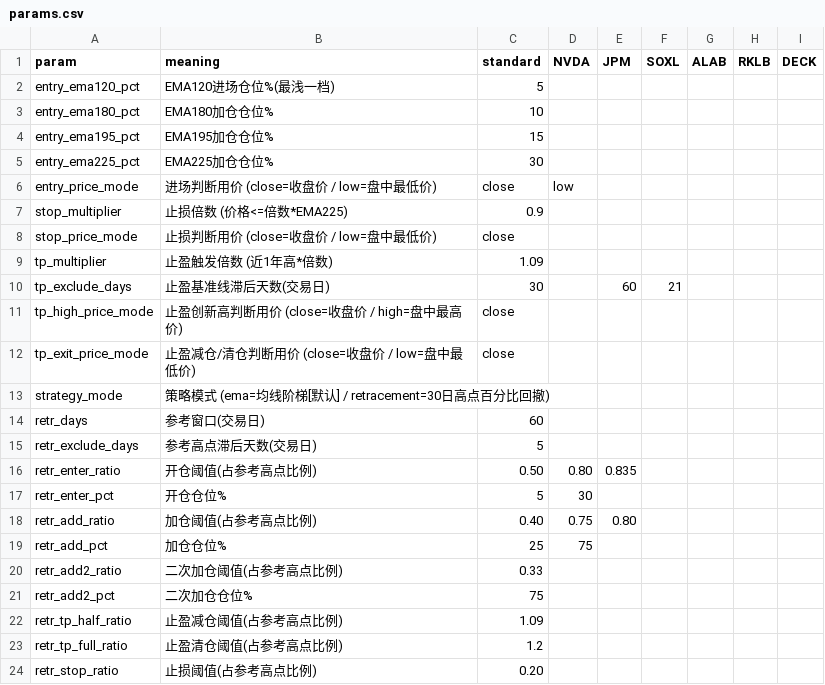
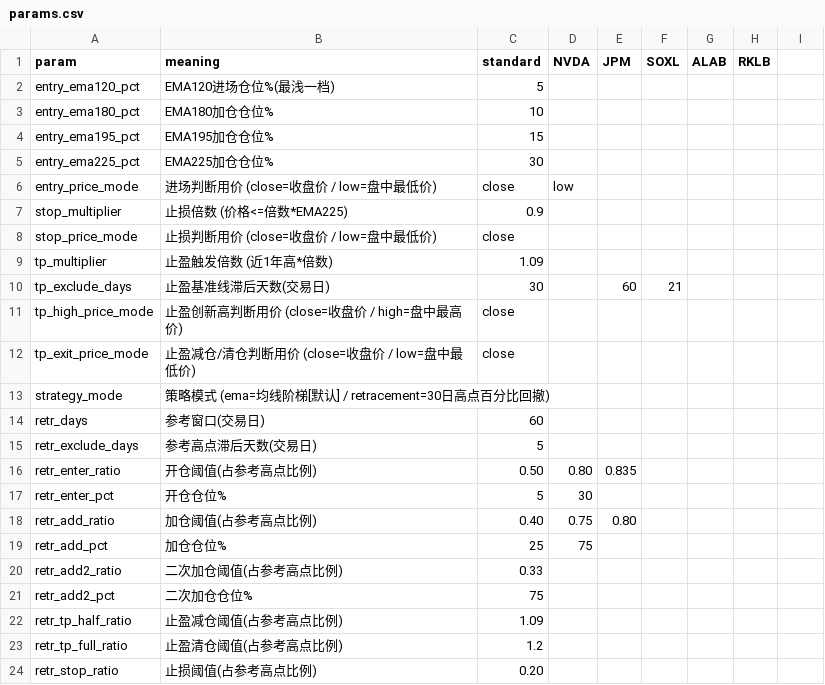
Before and after one commit to ellishu2026/dual-core, a CSV file: params.csv, drawn as a sheet; the diff names each change by its address in the sheet, - before the commit and + after, or states it on an @@ line.

Commit message:
v1.4.4: Strategy 2 drops DECK (back to SOXL/ALAB/RKLB)

```diff
--- a/params.csv
+++ b/params.csv
-I1: DECK
+I1: (empty)
```
Also changed, not shown: 2 other files.
